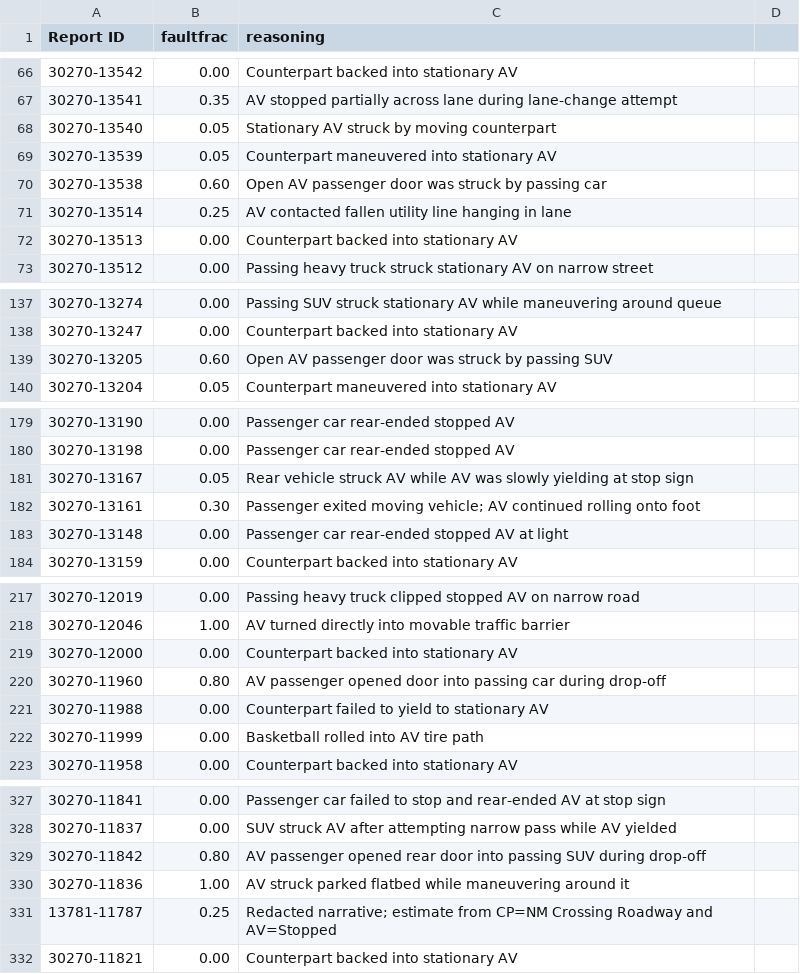
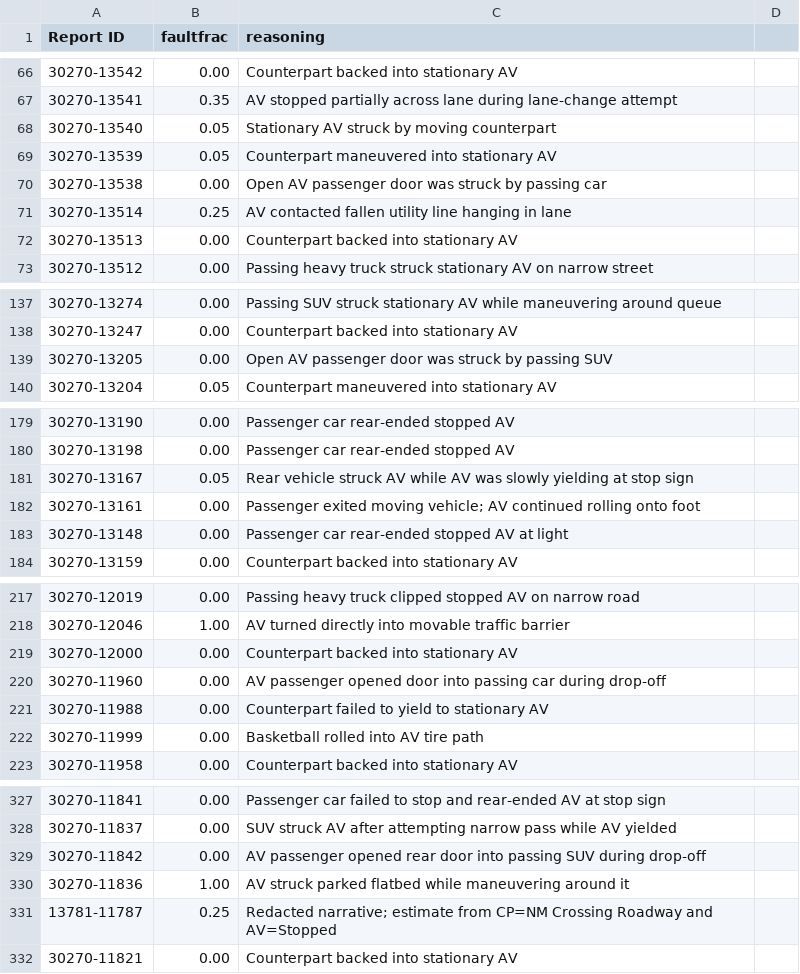
Before and after one commit to dreeves/crashla, a CSV file: faultfrac-codex.csv, drawn as a sheet; only a part is shown, gaps mark what is left out; the diff covers the shown part only.

Commit message:
At-fault tweak

```diff
--- a/faultfrac-codex.csv
+++ b/faultfrac-codex.csv
@@ -69,3 +69,3 @@ Report ID,faultfrac,reasoning
 30270-13539,0.05,Counterpart maneuvered into stationary AV
-30270-13538,0.60,Open AV passenger door was struck by passing car
+30270-13538,0.00,Open AV passenger door was struck by passing car
 30270-13514,0.25,AV contacted fallen utility line hanging in lane
@@ -138,3 +138,3 @@ Report ID,faultfrac,reasoning
 30270-13247,0.00,Counterpart backed into stationary AV
-30270-13205,0.60,Open AV passenger door was struck by passing SUV
+30270-13205,0.00,Open AV passenger door was struck by passing SUV
 30270-13204,0.05,Counterpart maneuvered into stationary AV
@@ -181,3 +181,3 @@ Report ID,faultfrac,reasoning
 30270-13167,0.05,Rear vehicle struck AV while AV was slowly yielding at stop sign
-30270-13161,0.30,Passenger exited moving vehicle; AV continued rolling onto foot
+30270-13161,0.00,Passenger exited moving vehicle; AV continued rolling onto foot
 30270-13148,0.00,Passenger car rear-ended stopped AV at light
@@ -219,3 +219,3 @@ Report ID,faultfrac,reasoning
 30270-12000,0.00,Counterpart backed into stationary AV
-30270-11960,0.80,AV passenger opened door into passing car during drop-off
+30270-11960,0.00,AV passenger opened door into passing car during drop-off
 30270-11988,0.00,Counterpart failed to yield to stationary AV
@@ -328,3 +328,3 @@ Report ID,faultfrac,reasoning
 30270-11837,0.00,SUV struck AV after attempting narrow pass while AV yielded
-30270-11842,0.80,AV passenger opened rear door into passing SUV during drop-off
+30270-11842,0.00,AV passenger opened rear door into passing SUV during drop-off
 30270-11836,1.00,AV struck parked flatbed while maneuvering around it
```
Also changed, not shown: 15 edited cells elsewhere in this file, 2 other files.
